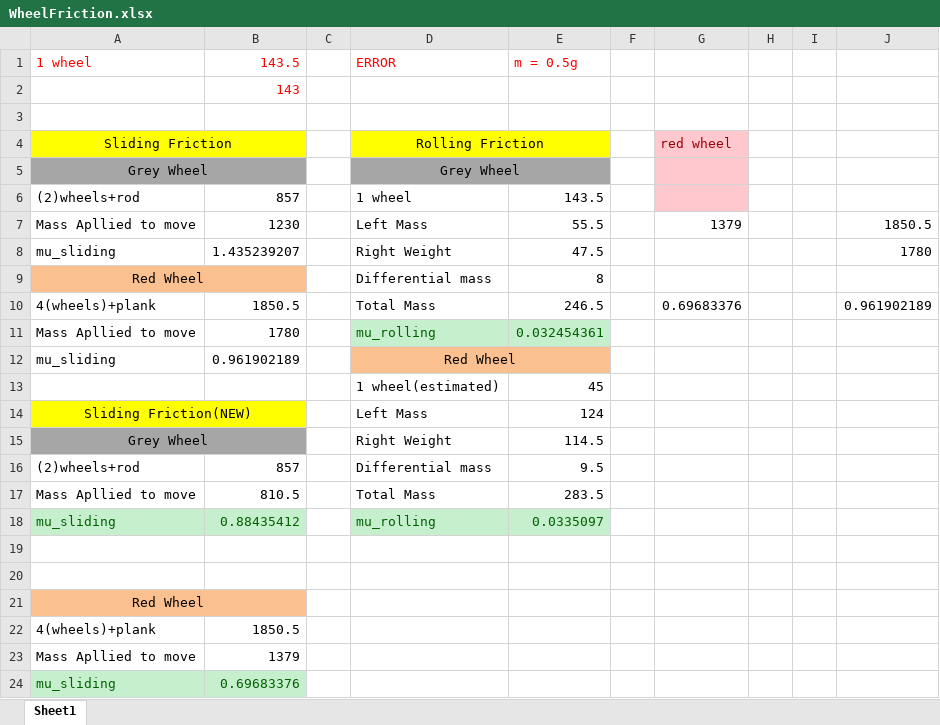
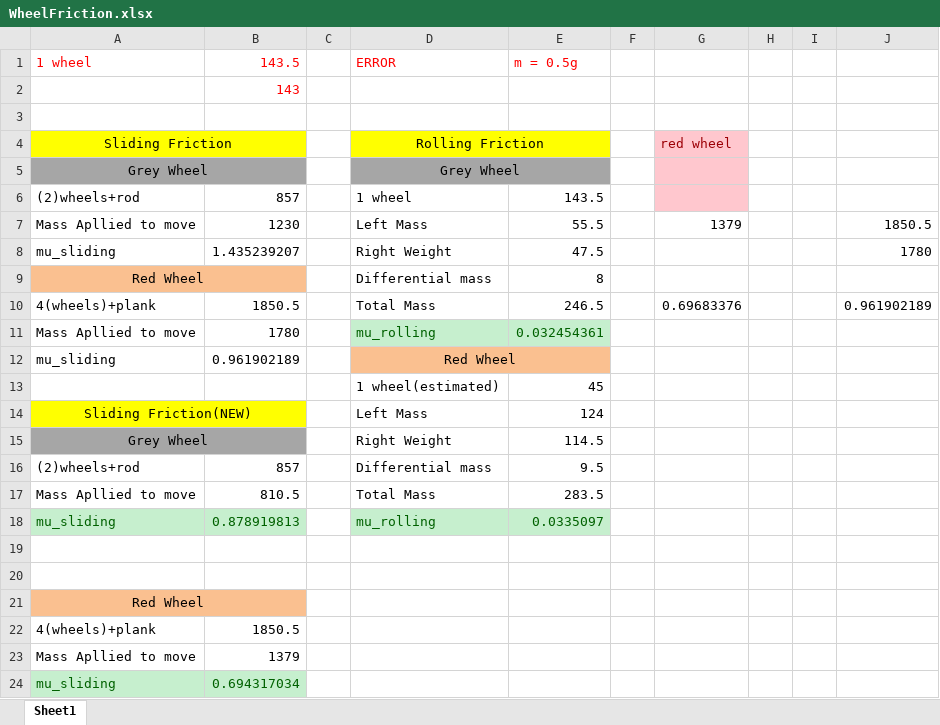
Before and after one commit to pedrammad/157A, an Excel workbook: WheelFriction.xlsx, sheet Sheet1, drawn as a sheet; values as stored, in another font and other column widths than the file's, no borders; the diff names each change by its address in the sheet, - before the commit and + after, or states it on an @@ line.

Commit message:
Poop
Updated friction equation for sliding

```diff
--- a/WheelFriction.xlsx (sheet Sheet1)
+++ b/WheelFriction.xlsx (sheet Sheet1)
-B18 (143.5): 0.88435412
+B18 (143.5): 0.878919813
-B24 (143.5): 0.69683376
+B24 (143.5): 0.694317034
```
